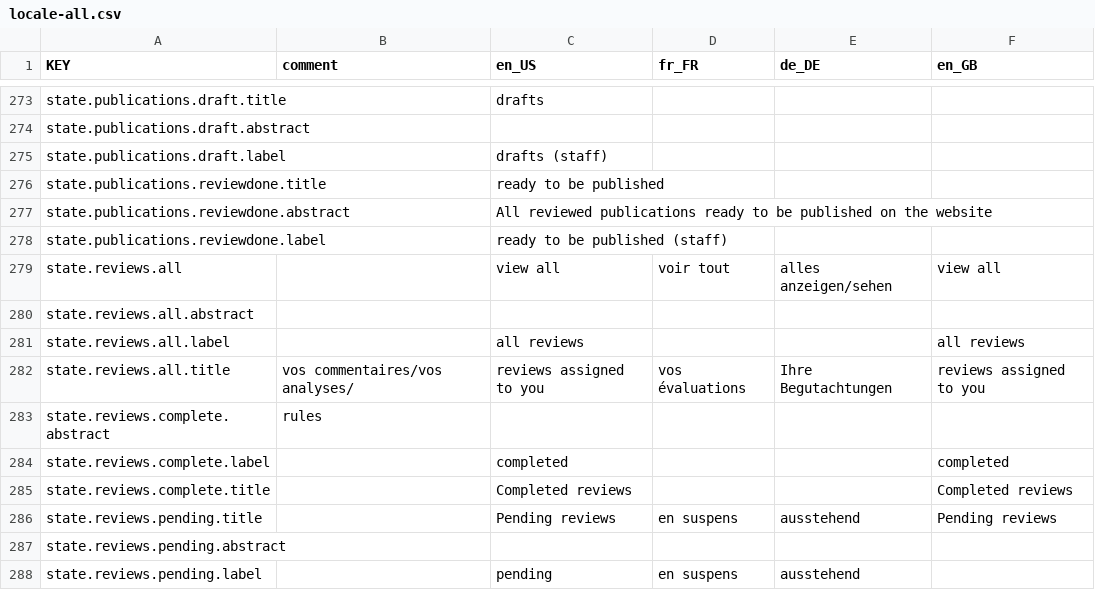
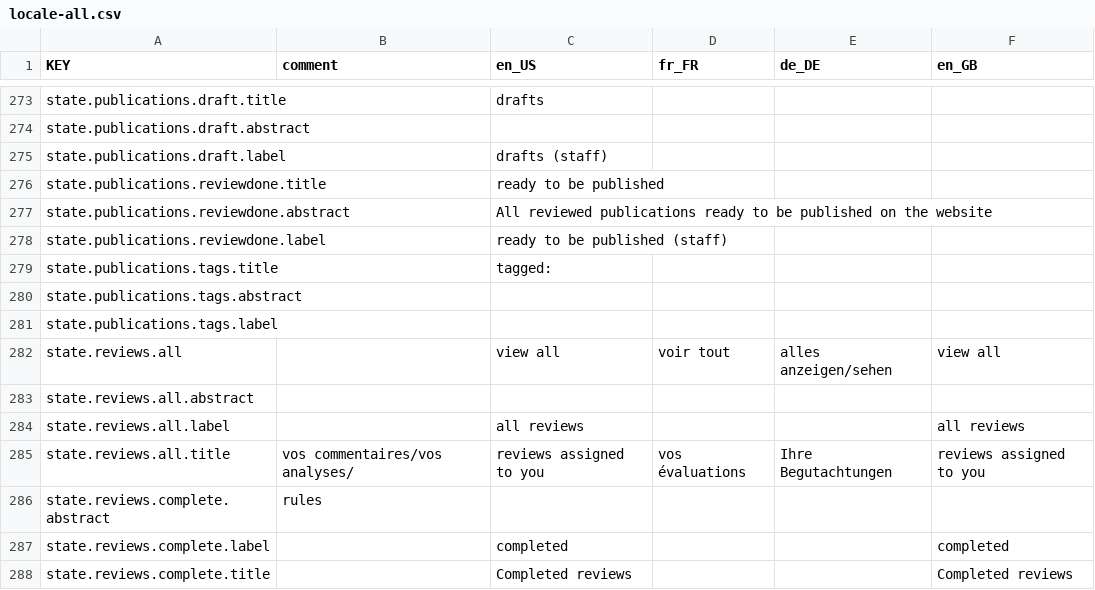
Before and after one commit to resume-unilu/RESuME, a CSV file: src/locale/locale-all.csv, drawn as a sheet; only a part is shown, gaps mark what is left out; the shorter side is filled out with more unchanged rows.

Commit message:
add publications tags links; make tags translatable.

```diff
--- a/src/locale/locale-all.csv
+++ b/src/locale/locale-all.csv
@@ -278,2 +278,5 @@ state.publications.reviewdone.abstract,,All reviewed publications ready to be pu
 state.publications.reviewdone.label,,ready to be published (staff),,,
+state.publications.tags.title,,tagged: ,,,
+state.publications.tags.abstract,,,,,
+state.publications.tags.label,,,,,
 state.reviews.all,,view all,voir tout,alles anzeigen/sehen,view all
```
Also changed, not shown: 21 other files.
